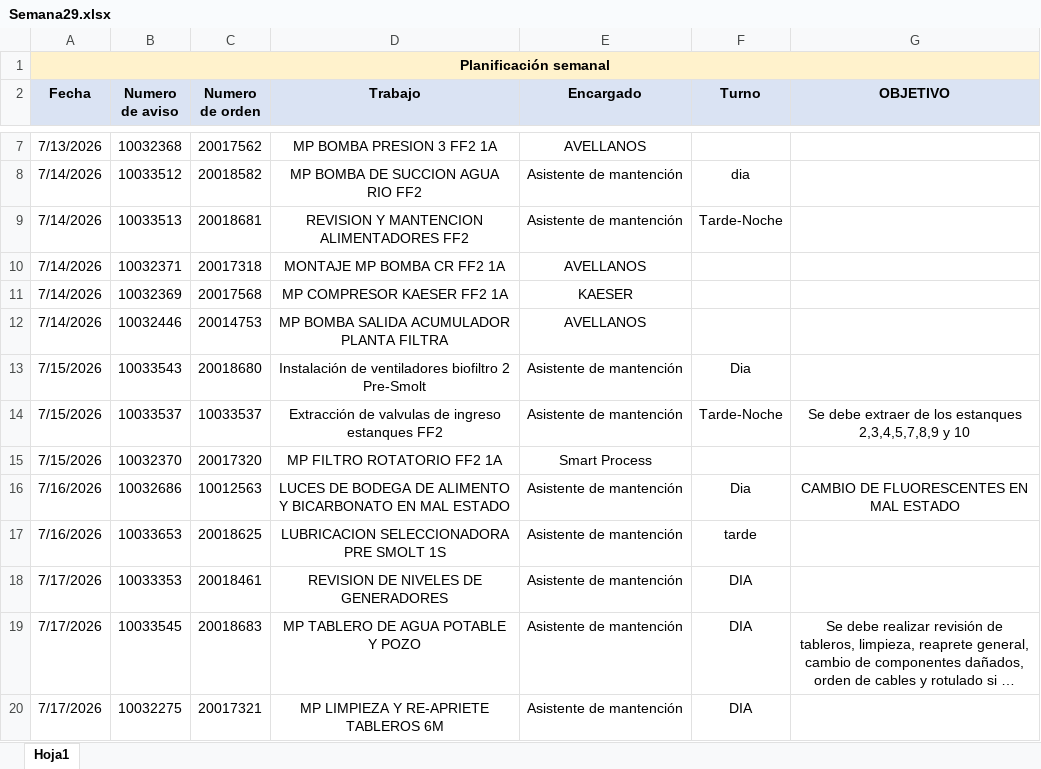
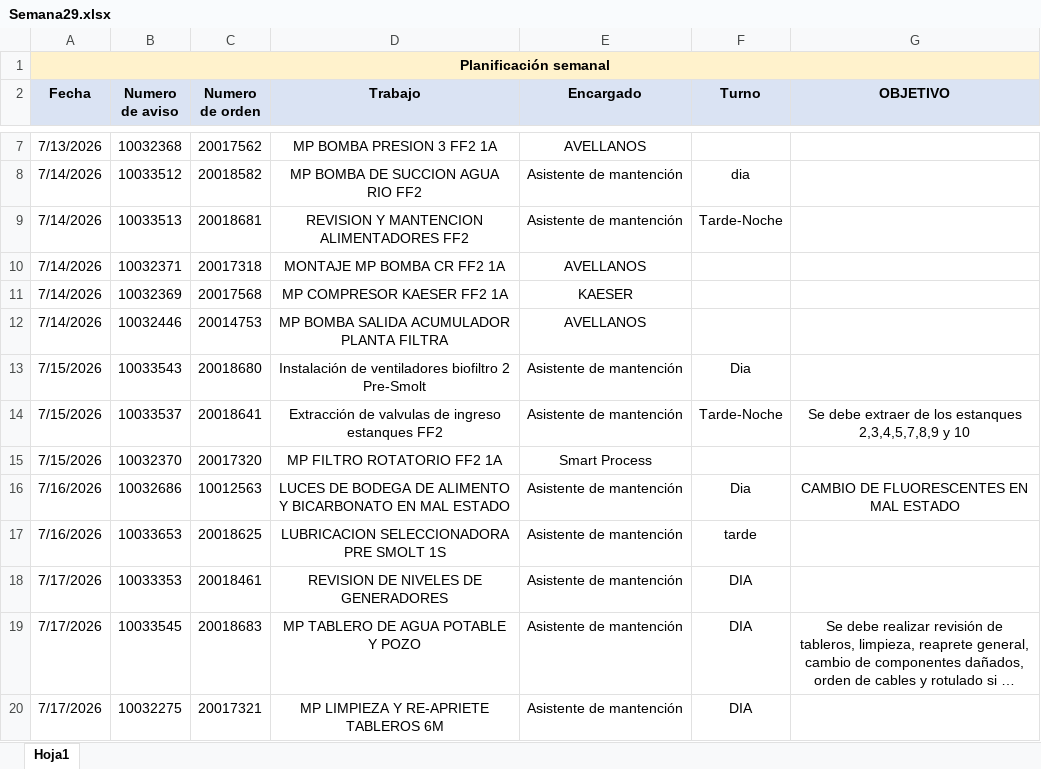
Before and after one commit to hardycofre-commits/dashboard-hh-mantencion-sap, an Excel workbook: datos/Semana29.xlsx, sheet Hoja1, drawn as a sheet; only a part is shown, gaps mark what is left out; long unchanged cells end in …; values as stored, in another font and other column widths than the file's, no borders; the diff names each change by its address in the sheet, - before the commit and + after, or states it on an @@ line.

Commit message:
Add files via upload

```diff
--- a/datos/Semana29.xlsx (sheet Hoja1)
+++ b/datos/Semana29.xlsx (sheet Hoja1)
-C14 (Numero de orden): 10033537
+C14 (Numero de orden): 20018641
```
